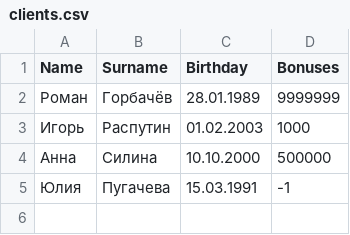
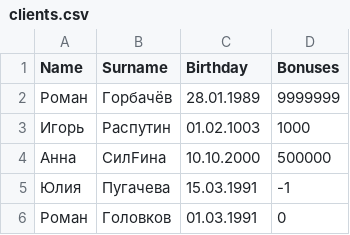
Before and after one commit to Romangolovkov/module_4, a CSV file: lesson_2/src/clients.csv, drawn as a sheet.

Commit message:
lesson 2 solution 3 finished

```diff
--- a/lesson_2/src/clients.csv
+++ b/lesson_2/src/clients.csv
@@ -2,4 +2,5 @@ Name,Surname,Birthday,Bonuses
 Роман,Горбачёв,28.01.1989,9999999
-Игорь,Распутин,01.02.2003,1000
-Анна,Силина,10.10.2000,500000
+Игорь,Распутин,01.02.1003,1000
+Анна,СилFина,10.10.2000,500000
 Юлия,Пугачева,15.03.1991,-1
+Роман,Головков,01.03.1991,0
```
Also changed, not shown: 3 other files.
